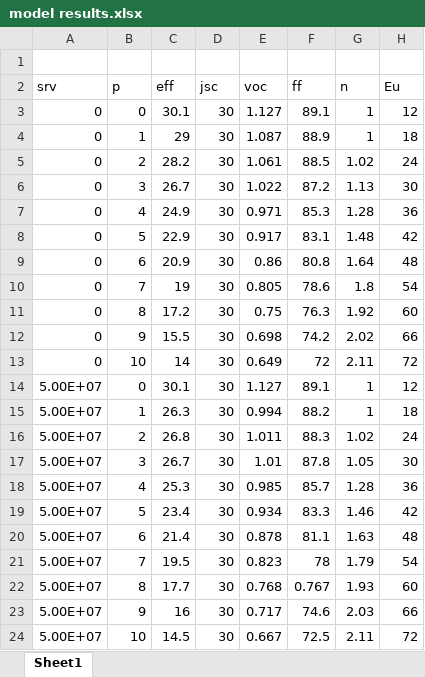
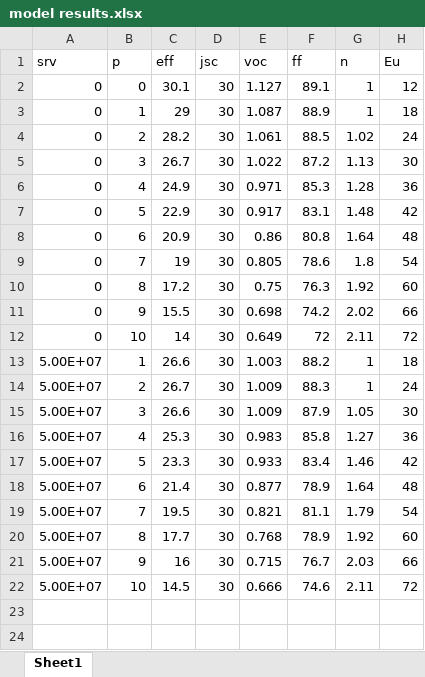
Before and after one commit to pjahelka/GaAs-Band-Tail-Recombination, an Excel workbook: model results.xlsx, sheet Sheet1, drawn as a sheet; values as stored, in another font and other column widths than the file's, no borders; removed rows and columns are numbered as before the commit, all else as after; the diff names each change by its address in the sheet, - before the commit and + after, or states it on an @@ line.

```diff
--- a/model results.xlsx (sheet Sheet1)
+++ b/model results.xlsx (sheet Sheet1)
-row 1: (empty)
-row 14: 5.00E+07 | 0 | 30.1 | 30 | 1.127 | 89.1 | 1 | 12
-C13 (eff): 26.3
+C13 (eff): 26.6
-E13 (voc): 0.994
+E13 (voc): 1.003
-C14 (eff): 26.8
+C14 (eff): 26.7
-E14 (voc): 1.011
+E14 (voc): 1.009
-G14 (n): 1.02
+G14 (n): 1
-C15 (eff): 26.7
+C15 (eff): 26.6
-E15 (voc): 1.01
+E15 (voc): 1.009
-F15 (ff): 87.8
+F15 (ff): 87.9
-E16 (voc): 0.985
+E16 (voc): 0.983
-F16 (ff): 85.7
+F16 (ff): 85.8
-G16 (n): 1.28
+G16 (n): 1.27
-C17 (eff): 23.4
+C17 (eff): 23.3
-E17 (voc): 0.934
+E17 (voc): 0.933
-F17 (ff): 83.3
+F17 (ff): 83.4
-E18 (voc): 0.878
+E18 (voc): 0.877
-F18 (ff): 81.1
+F18 (ff): 78.9
-G18 (n): 1.63
+G18 (n): 1.64
-E19 (voc): 0.823
+E19 (voc): 0.821
-F19 (ff): 78
+F19 (ff): 81.1
-F20 (ff): 0.767
+F20 (ff): 78.9
-G20 (n): 1.93
+G20 (n): 1.92
-E21 (voc): 0.717
+E21 (voc): 0.715
-F21 (ff): 74.6
+F21 (ff): 76.7
-E22 (voc): 0.667
+E22 (voc): 0.666
-F22 (ff): 72.5
+F22 (ff): 74.6
```
Also changed, not shown: formulas that keep their value, 2 other files.
